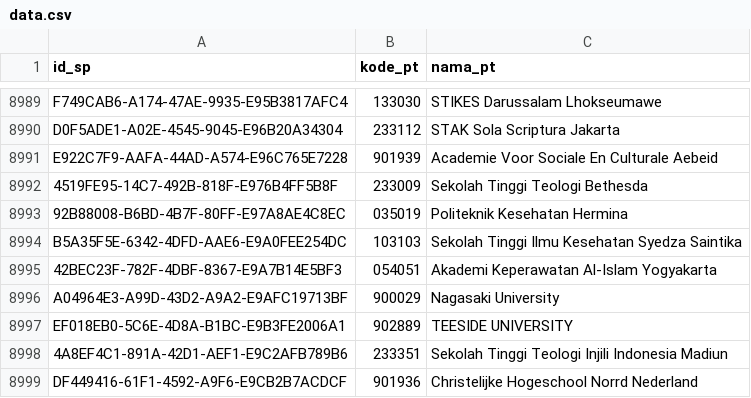
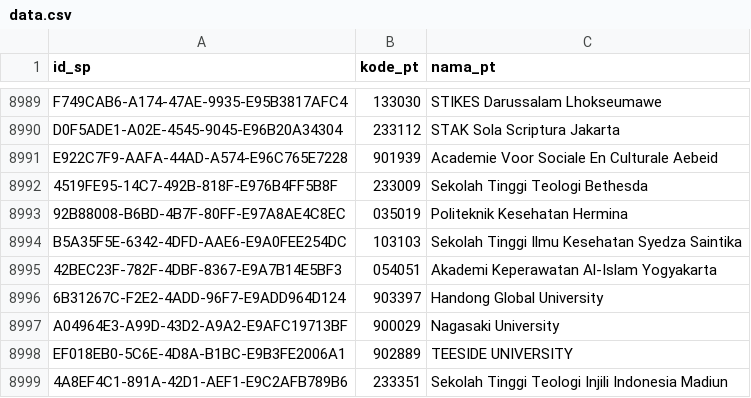
Before and after one commit to mzakiyuddin/daftar-perguruan-tinggi-indonesia, a CSV file: data/data.csv, drawn as a sheet; only a part is shown, gaps mark what is left out; the shorter side is filled out with more unchanged rows.

```diff
--- a/data/data.csv
+++ b/data/data.csv
@@ -8995,2 +8995,3 @@ B5A35F5E-6342-4DFD-AAE6-E9A0FEE254DC,103103,Sekolah Tinggi Ilmu Kesehatan Syedza
 42BEC23F-782F-4DBF-8367-E9A7B14E5BF3,054051,Akademi Keperawatan Al-Islam Yogyakarta
+6B31267C-F2E2-4ADD-96F7-E9ADD964D124,903397,Handong Global University
 A04964E3-A99D-43D2-A9A2-E9AFC19713BF,900029,Nagasaki University
```
Also changed, not shown: 1 other file.
